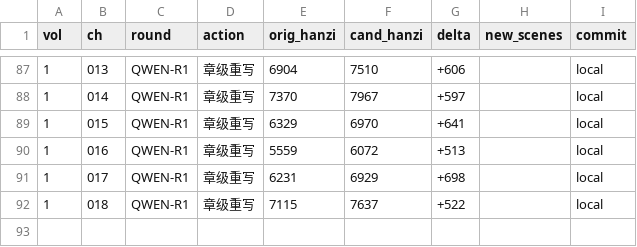
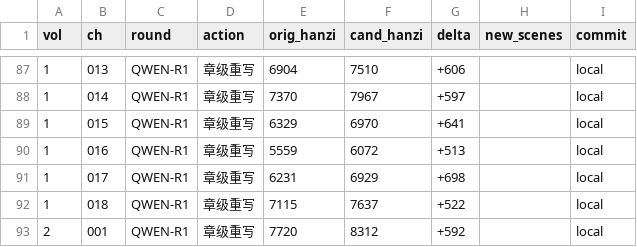
Before and after one commit to LYL-Z/the-memory-reading-notes, a TSV file: editorial/literary-revision/qwen-max/QWEN-REVISION-LEDGER.tsv, drawn as a sheet; only a part is shown, gaps mark what is left out.

Commit message:
lit(QWEN-R1): V2-001一个人的客厅 7720->8312(+592) 第二部开篇；合规收窄小区名与栋号(公开仓可定位居住信息,保留资阳区与鹅羊池核心意象,已登记优先待裁可回退)、两处重复精简、母亲进门至结尾一字未动；新增那一下午我没有看过钟(时间不是拿来看的是拿来算的、那天我算错了一次)+那本书不是我看的(一件事要藏起来不能藏在自己的东西里、我们做的是同一件事只是各自瞒着对方)

```diff
--- a/editorial/literary-revision/qwen-max/QWEN-REVISION-LEDGER.tsv
+++ b/editorial/literary-revision/qwen-max/QWEN-REVISION-LEDGER.tsv
@@ -92 +92,2 @@ vol	ch	round	action	orig_hanzi	cand_hanzi	delta	new_scenes	commit
 1	018	QWEN-R1	章级重写	7115	7637	+522		local
+2	001	QWEN-R1	章级重写	7720	8312	+592		local
```
Also changed, not shown: editorial/literary-revision/qwen-max/QWEN-CHAPTER-QUEUE.tsv, editorial/literary-revision/qwen-max/volume-01/MANIFEST.tsv, 8 other files.
